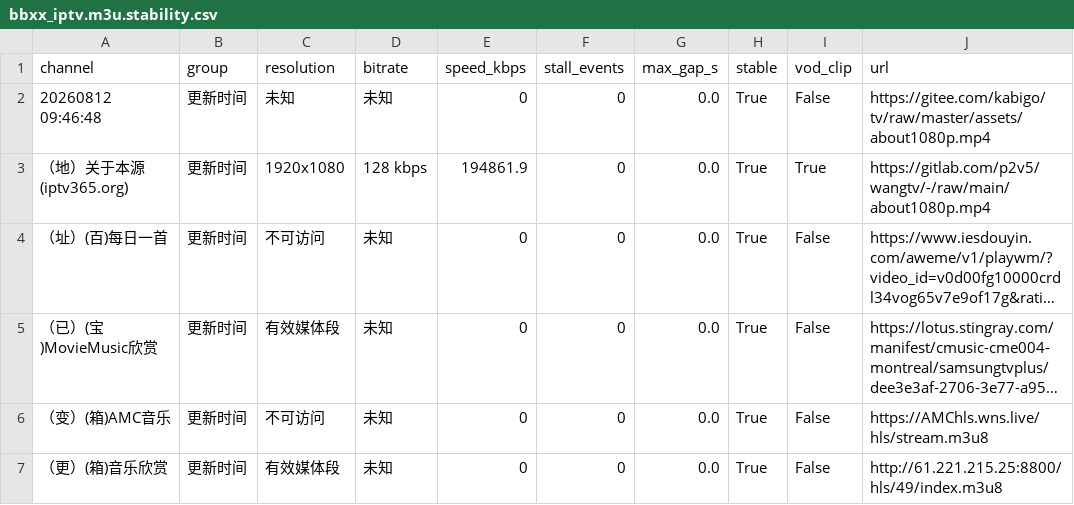
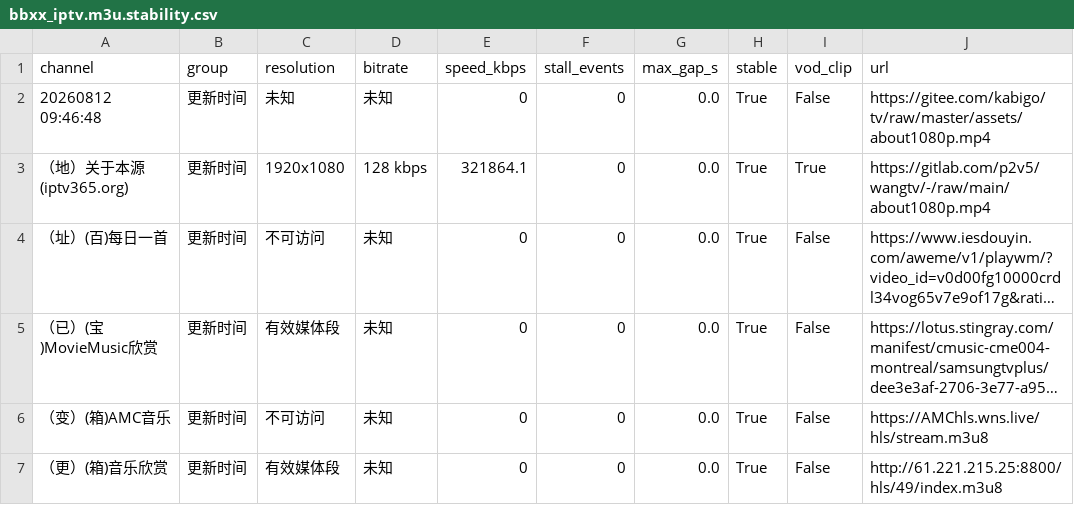
Before and after one commit to KimShenGod/live, a CSV file: bbxx_iptv.m3u.stability.csv, drawn as a sheet; long unchanged cells end in …; the diff names each change by its address in the sheet, - before the commit and + after, or states it on an @@ line.

```diff
--- a/bbxx_iptv.m3u.stability.csv
+++ b/bbxx_iptv.m3u.stability.csv
-E3 (speed_kbps): 194861.9
+E3 (speed_kbps): 321864.1
```
Also changed, not shown: 1 other file.
